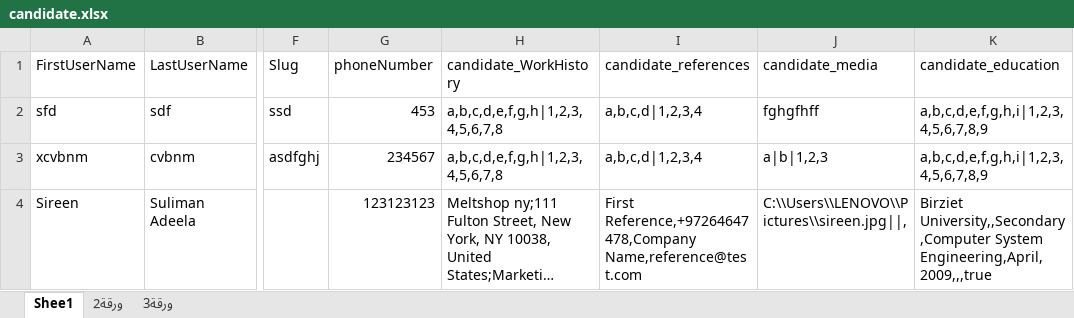
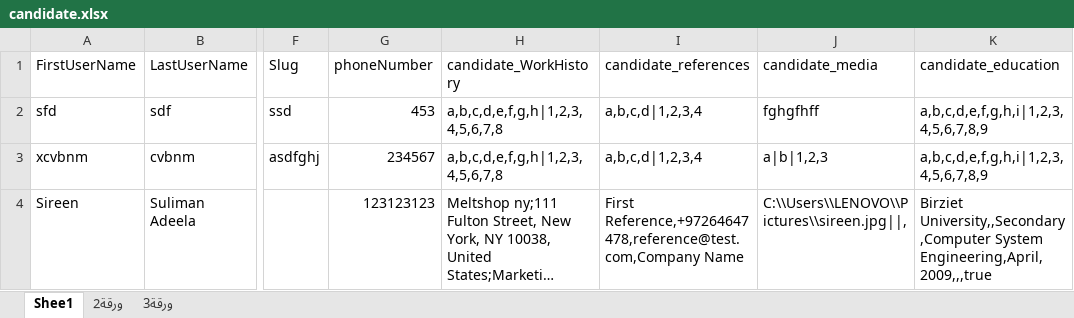
Before and after one commit to yarafat/HarriPortalAutomation, an Excel workbook: HPA/candidate.xlsx, sheet Shee1, drawn as a sheet; only a part is shown, gaps mark what is left out; long unchanged cells end in …; values as stored, in another font and other column widths than the file's, no borders; the diff names each change by its address in the sheet, - before the commit and + after, or states it on an @@ line.

```diff
--- a/HPA/candidate.xlsx (sheet Shee1)
+++ b/HPA/candidate.xlsx (sheet Shee1)
-I4 (candidate_references): First Reference,+97264647478,Company Name,reference@test.com
+I4 (candidate_references): First Reference,+97264647478,reference@test.com,Company Name
```
Also changed, not shown: 7 other files.
